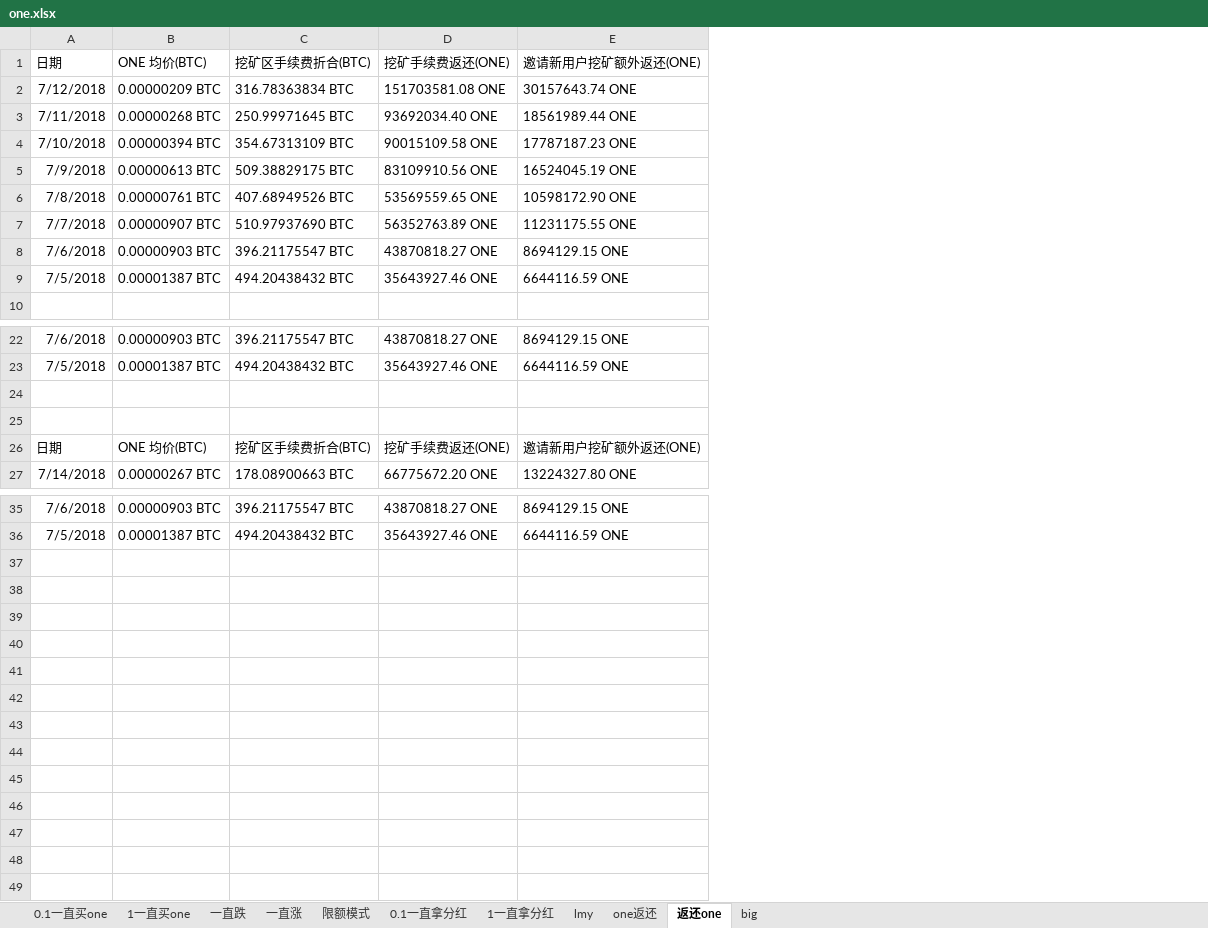
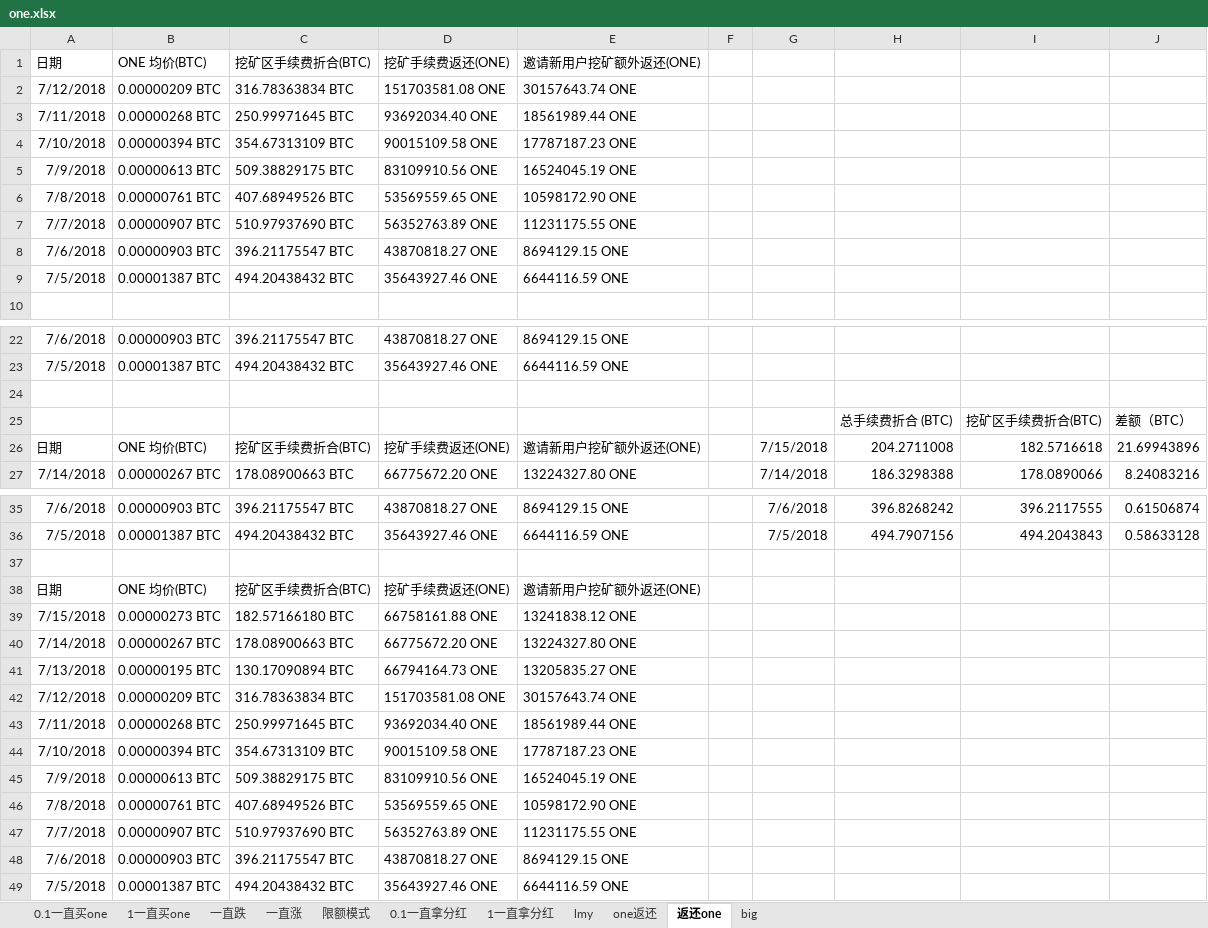
Before and after one commit to lsharemy/LibertyAlgorithms, an Excel workbook: one.xlsx, sheet 返还one, drawn as a sheet; only a part is shown, gaps mark what is left out; values as stored, in another font and other column widths than the file's, no borders; the diff names each change by its address in the sheet, - before the commit and + after, or states it on an @@ line.

Commit message:
2018-07-16

```diff
--- a/one.xlsx (sheet 返还one)
+++ b/one.xlsx (sheet 返还one)
+column F, empty
+column G, rows 26-27: 7/15/2018 | 7/14/2018; rows 35-36: 7/6/2018 | 7/5/2018
+column H, rows 25-27: 总手续费折合 (BTC) | 204.2711008 | 186.3298388; rows 35-36: 396.8268242 | 494.7907156
+column I, rows 25-27: 挖矿区手续费折合(BTC) | 182.5716618 | 178.0890066; rows 35-36: 396.2117555 | 494.2043843
+column J, rows 25-27: 差额（BTC） | 21.69943896 | 8.24083216; rows 35-36: 0.61506874 | 0.58633128
-row 25: (empty)
+row 25:  |  |  |  |  |  |  | 总手续费折合 (BTC) | 挖矿区手续费折合(BTC) | 差额（BTC）
+row 37: (empty)
+row 38: 日期 | ONE 均价(BTC) | 挖矿区手续费折合(BTC) | 挖矿手续费返还(ONE) | 邀请新用户挖矿额外返还(ONE)
+row 39: 7/15/2018 | 0.00000273 BTC | 182.57166180 BTC | 66758161.88 ONE | 13241838.12 ONE
+row 40: 7/14/2018 | 0.00000267 BTC | 178.08900663 BTC | 66775672.20 ONE | 13224327.80 ONE
+row 41: 7/13/2018 | 0.00000195 BTC | 130.17090894 BTC | 66794164.73 ONE | 13205835.27 ONE
+row 42: 7/12/2018 | 0.00000209 BTC | 316.78363834 BTC | 151703581.08 ONE | 30157643.74 ONE
+row 43: 7/11/2018 | 0.00000268 BTC | 250.99971645 BTC | 93692034.40 ONE | 18561989.44 ONE
+row 44: 7/10/2018 | 0.00000394 BTC | 354.67313109 BTC | 90015109.58 ONE | 17787187.23 ONE
+row 45: 7/9/2018 | 0.00000613 BTC | 509.38829175 BTC | 83109910.56 ONE | 16524045.19 ONE
+row 46: 7/8/2018 | 0.00000761 BTC | 407.68949526 BTC | 53569559.65 ONE | 10598172.90 ONE
+row 47: 7/7/2018 | 0.00000907 BTC | 510.97937690 BTC | 56352763.89 ONE | 11231175.55 ONE
+row 48: 7/6/2018 | 0.00000903 BTC | 396.21175547 BTC | 43870818.27 ONE | 8694129.15 ONE
+row 49: 7/5/2018 | 0.00001387 BTC | 494.20438432 BTC | 35643927.46 ONE | 6644116.59 ONE
```
Also changed, not shown: sheet one返还.
